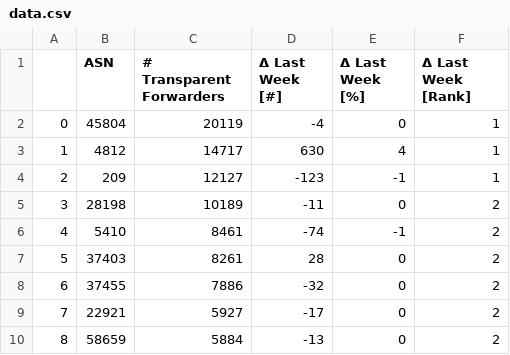
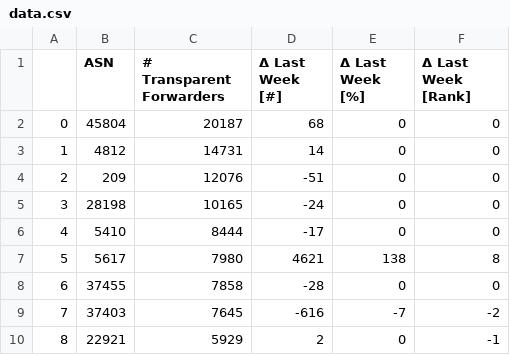
Before and after one commit to netd-tud/odns.secnow.net, a CSV file: _data/data.csv, drawn as a sheet; only a part is shown; the diff covers the shown part only.

```diff
--- a/_data/data.csv
+++ b/_data/data.csv
@@ -1,10 +1,10 @@
 ,ASN,# Transparent Forwarders,Δ Last Week [#],Δ Last Week [%],Δ Last Week [Rank]
-0,45804,20119,-4,0,1
-1,4812,14717,630,4,1
-2,209,12127,-123,-1,1
-3,28198,10189,-11,0,2
-4,5410,8461,-74,-1,2
-5,37403,8261,28,0,2
-6,37455,7886,-32,0,2
-7,22921,5927,-17,0,2
-8,58659,5884,-13,0,2
+0,45804,20187,68,0,0
+1,4812,14731,14,0,0
+2,209,12076,-51,0,0
+3,28198,10165,-24,0,0
+4,5410,8444,-17,0,0
+5,5617,7980,4621,138,8
+6,37455,7858,-28,0,0
+7,37403,7645,-616,-7,-2
+8,22921,5929,2,0,-1
```
Also changed, not shown: 165 edited cells elsewhere in this file, 5 other files.
